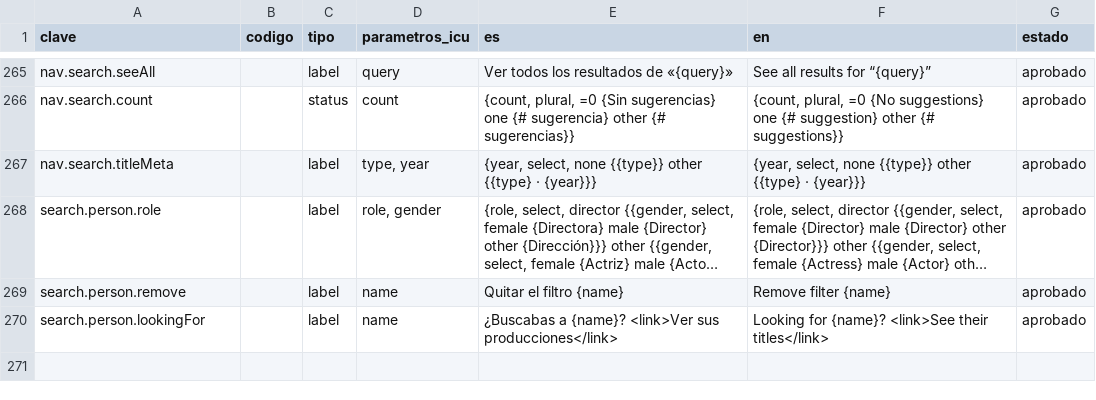
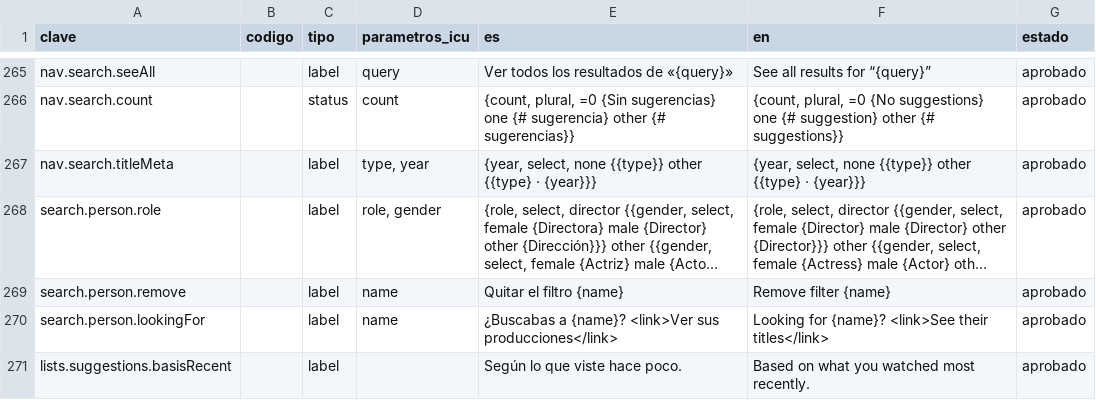
Before and after one commit to MarcosDebona25/FilmAI, a CSV file: traducciones/claves-extra.csv, drawn as a sheet; only a part is shown, gaps mark what is left out; long unchanged cells end in …; the diff names each change by its address in the sheet, - before the commit and + after, or states it on an @@ line.

```diff
--- a/traducciones/claves-extra.csv
+++ b/traducciones/claves-extra.csv
+row 271: lists.suggestions.basisRecent |  | label |  | Según lo que viste hace poco. | Based on what you watched most recently. | aprobado
```
Also changed, not shown: 8 other files.
